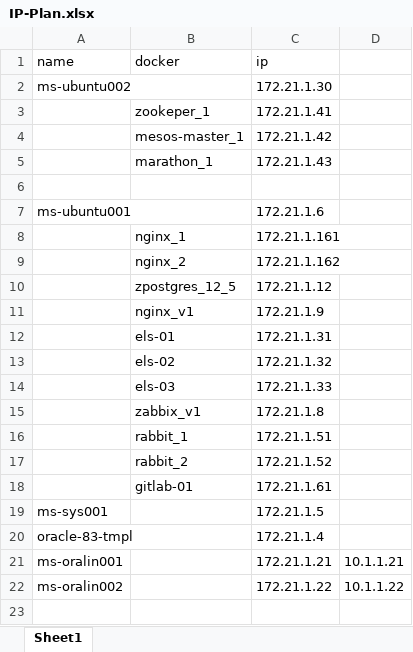
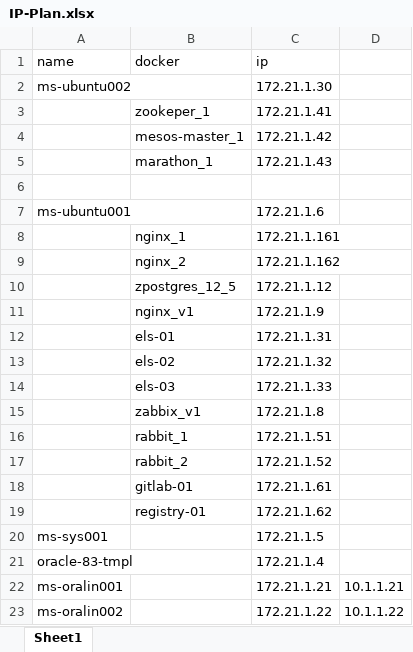
Before and after one commit to anstarik/documents, an Excel workbook: IP-Plan.xlsx, sheet Sheet1, drawn as a sheet; values as stored, in another font and other column widths than the file's, no borders; the diff names each change by its address in the sheet, - before the commit and + after, or states it on an @@ line.

```diff
--- a/IP-Plan.xlsx (sheet Sheet1)
+++ b/IP-Plan.xlsx (sheet Sheet1)
+row 19:  | registry-01 | 172.21.1.62
```
Also changed, not shown: 2 other files.
